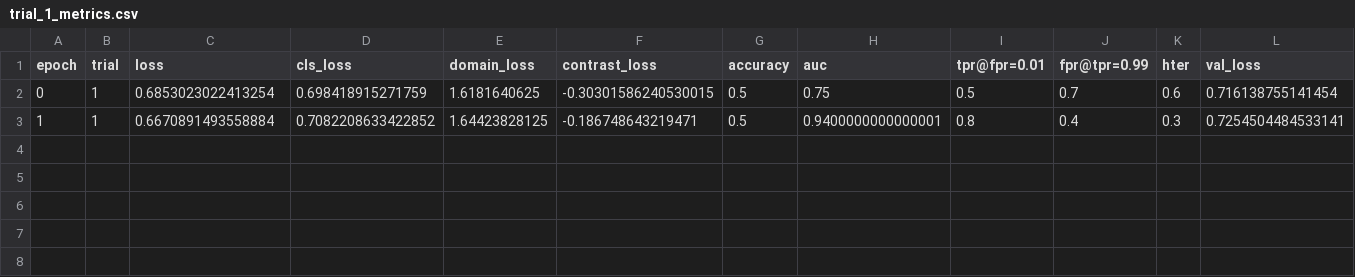
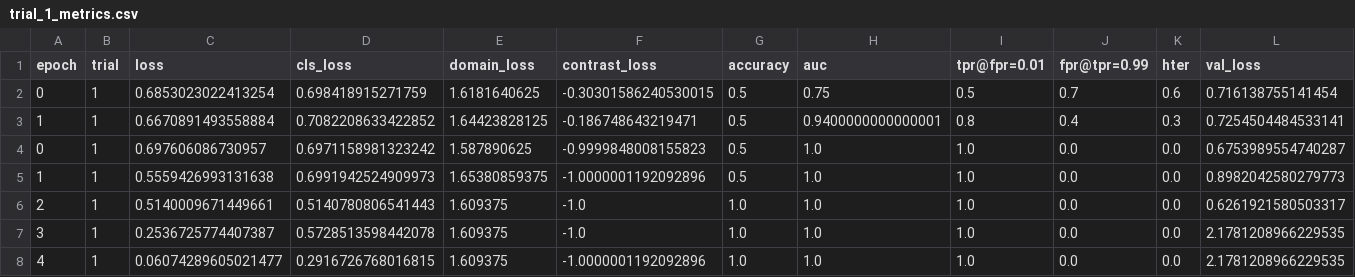
Before and after one commit to n24q02m/SSAN, a CSV file: output/hp_optimization/metrics/trial_1_metrics.csv, drawn as a sheet; only a part is shown; rows hold the shown columns only; the diff names each change by its address in the sheet, - before the commit and + after, or states it on an @@ line.

Commit message:
run: main, train mode, protocol 3, fraction 0.1, epoch 100

```diff
--- a/output/hp_optimization/metrics/trial_1_metrics.csv
+++ b/output/hp_optimization/metrics/trial_1_metrics.csv
+row 4: 0 | 1 | 0.697606086730957 | 0.6971158981323242 | 1.587890625 | -0.9999848008155823 | 0.5 | 1.0 | 1.0 | 0.0 | 0.0 | 0.6753989554740287
+row 5: 1 | 1 | 0.5559426993131638 | 0.6991942524909973 | 1.65380859375 | -1.0000001192092896 | 0.5 | 1.0 | 1.0 | 0.0 | 0.0 | 0.8982042580279773
+row 6: 2 | 1 | 0.5140009671449661 | 0.5140780806541443 | 1.609375 | -1.0 | 1.0 | 1.0 | 1.0 | 0.0 | 0.0 | 0.6261921580503317
+row 7: 3 | 1 | 0.2536725774407387 | 0.5728513598442078 | 1.609375 | -1.0 | 1.0 | 1.0 | 1.0 | 0.0 | 0.0 | 2.1781208966229535
+row 8: 4 | 1 | 0.06074289605021477 | 0.2916726768016815 | 1.609375 | -1.0000001192092896 | 1.0 | 1.0 | 1.0 | 0.0 | 0.0 | 2.1781208966229535
```
Also changed, not shown: output/hp_optimization/metrics/trial_0_metrics.csv, output/hp_optimization/metrics/trial_2_metrics.csv, 13 other files.
